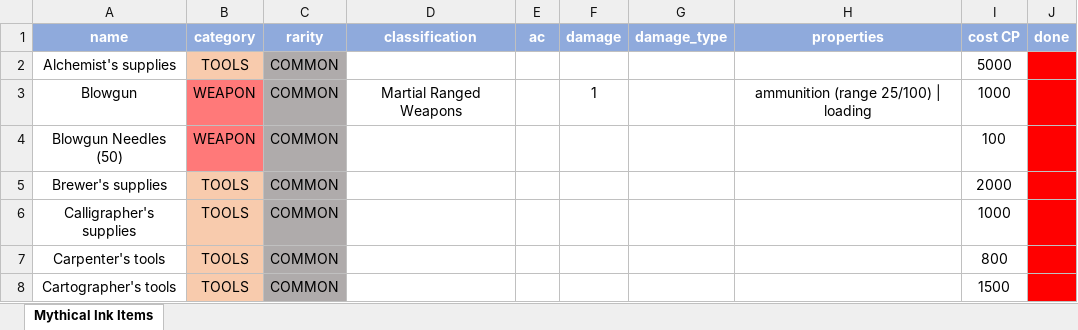
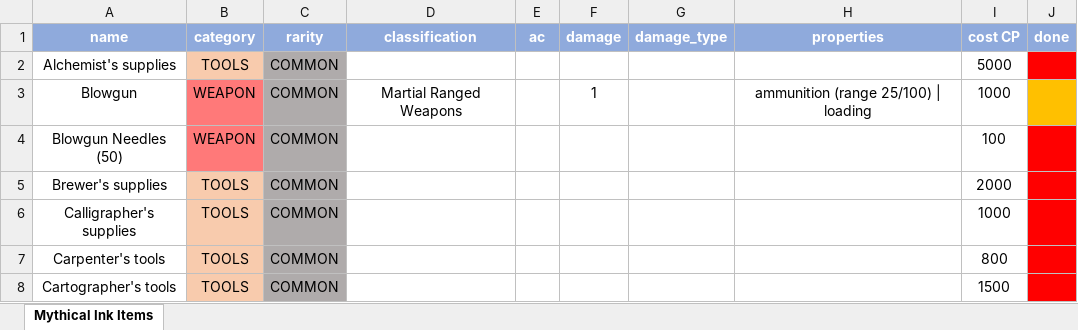
Before and after one commit to 1Lir0n/DnD, an Excel workbook: Mythical Ink Items.xlsx, sheet Mythical Ink Items, drawn as a sheet; only a part is shown; values as stored, in another font and other column widths than the file's, no borders; the diff names each change by its address in the sheet, - before the commit and + after, or states it on an @@ line.

Commit message:
Update Mythical Ink Items.xlsx

```diff
--- a/Mythical Ink Items.xlsx (sheet Mythical Ink Items)
+++ b/Mythical Ink Items.xlsx (sheet Mythical Ink Items)
-J3 fill: #FF0000
+J3 fill: #FFC000
```
